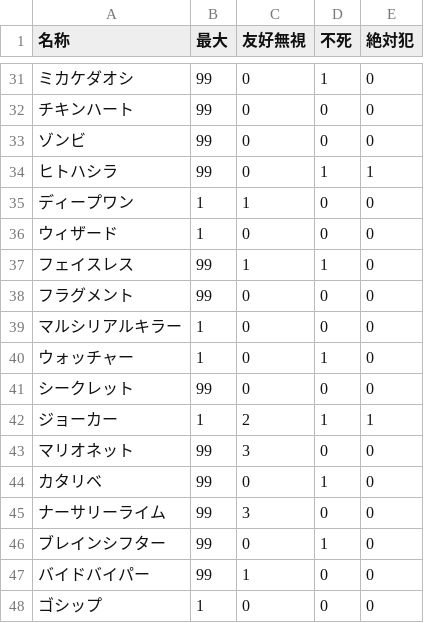
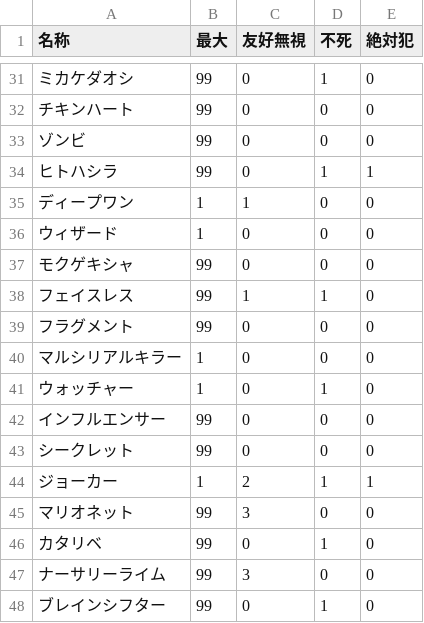
Before and after one commit to Kimura-Taiki/RoopeR_X, a CSV file: db/seeds/役職の一覧.csv, drawn as a sheet; only a part is shown, gaps mark what is left out; the shorter side is filled out with more unchanged rows.

```diff
--- a/db/seeds/役職の一覧.csv
+++ b/db/seeds/役職の一覧.csv
@@ -36,2 +36,3 @@
 ウィザード,1,0,0,0
+モクゲキシャ,99,0,0,0
 フェイスレス,99,1,1,0
@@ -40,2 +41,3 @@
 ウォッチャー,1,0,1,0
+インフルエンサー,99,0,0,0
 シークレット,99,0,0,0
```
Also changed, not shown: 11 other files.
